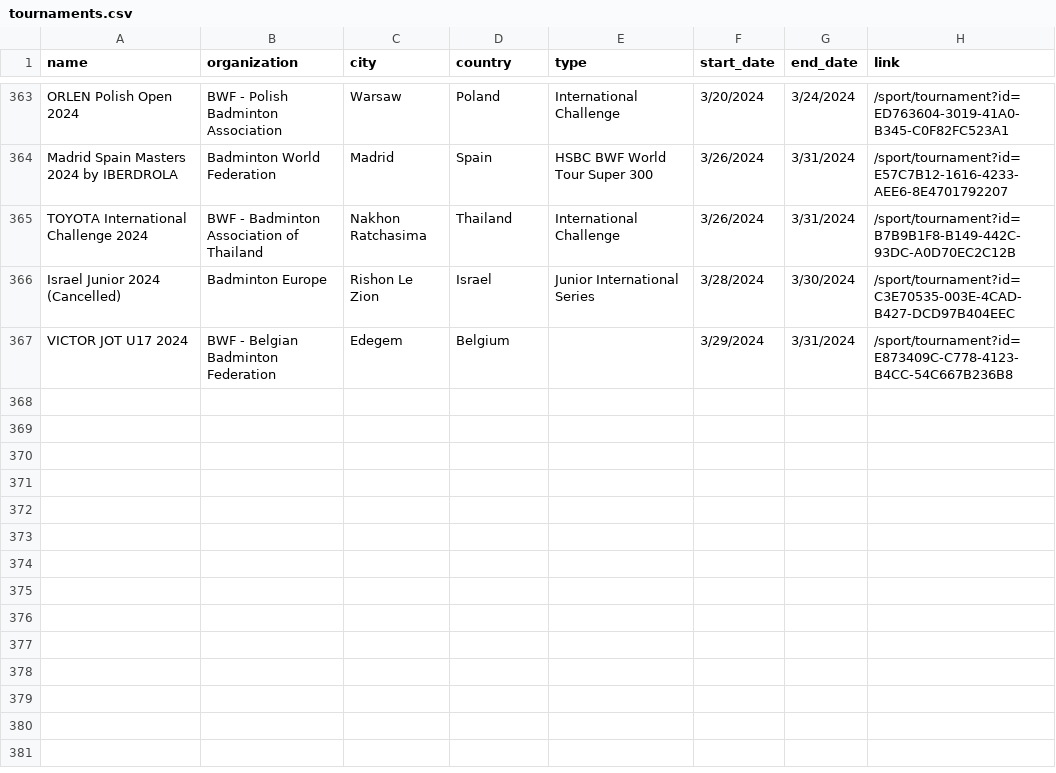
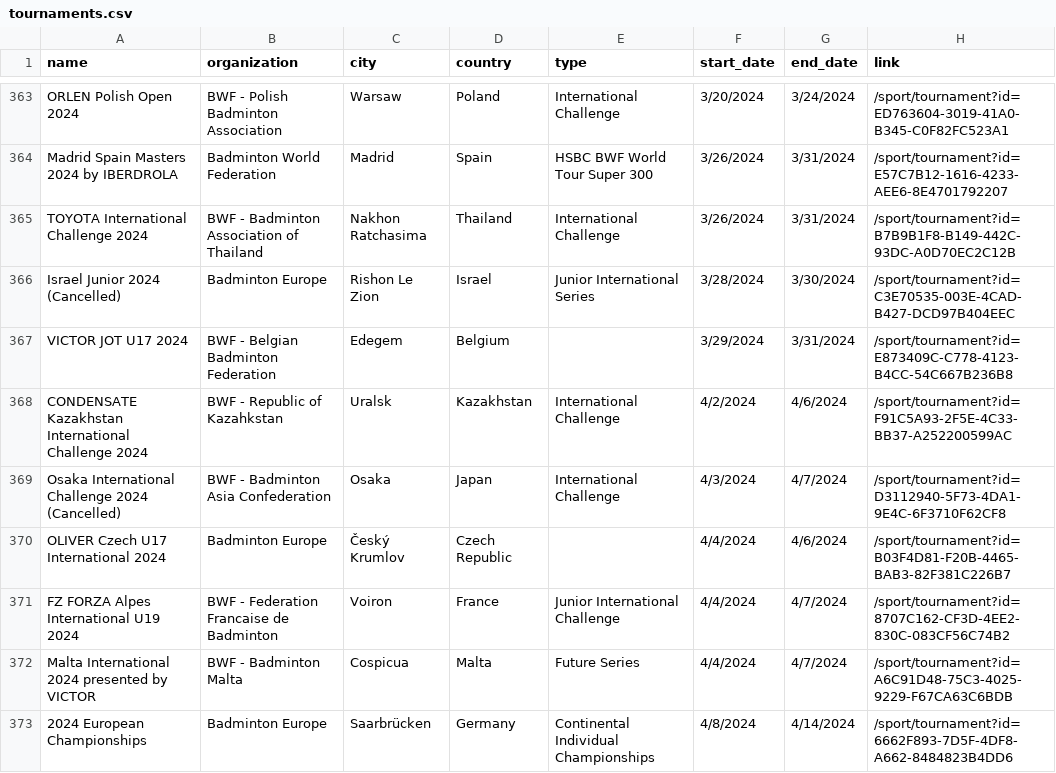
Before and after one commit to SanderP99/Badminton-Data, a CSV file: out/tournaments.csv, drawn as a sheet; only a part is shown, gaps mark what is left out; the diff names each change by its address in the sheet, - before the commit and + after, or states it on an @@ line.

```diff
--- a/out/tournaments.csv
+++ b/out/tournaments.csv
+row 368: CONDENSATE Kazakhstan International Challenge 2024 | BWF - Republic of Kazahkstan | Uralsk | Kazakhstan | International Challenge | 4/2/2024 | 4/6/2024 | /sport/tournament?id=F91C5A93-2F5E-4C33-BB37-A252200599AC
+row 369: Osaka International Challenge 2024 (Cancelled) | BWF - Badminton Asia Confederation | Osaka | Japan | International Challenge | 4/3/2024 | 4/7/2024 | /sport/tournament?id=D3112940-5F73-4DA1-9E4C-6F3710F62CF8
+row 370: OLIVER Czech U17 International 2024 | Badminton Europe | Český Krumlov | Czech Republic |  | 4/4/2024 | 4/6/2024 | /sport/tournament?id=B03F4D81-F20B-4465-BAB3-82F381C226B7
+row 371: FZ FORZA Alpes International U19 2024 | BWF - Federation Francaise de Badminton | Voiron | France | Junior International Challenge | 4/4/2024 | 4/7/2024 | /sport/tournament?id=8707C162-CF3D-4EE2-830C-083CF56C74B2
+row 372: Malta International 2024 presented by VICTOR | BWF - Badminton Malta | Cospicua | Malta | Future Series | 4/4/2024 | 4/7/2024 | /sport/tournament?id=A6C91D48-75C3-4025-9229-F67CA63C6BDB
+row 373: 2024 European Championships | Badminton Europe | Saarbrücken | Germany | Continental Individual Championships | 4/8/2024 | 4/14/2024 | /sport/tournament?id=6662F893-7D5F-4DF8-A662-8484823B4DD6
```
Also changed, not shown: 5 other files.
